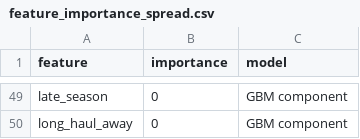
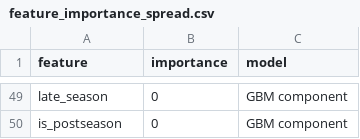
Before and after one commit to abwake55/CFB-26-Model, a CSV file: outputs/charts/feature_importance_spread.csv, drawn as a sheet; only a part is shown, gaps mark what is left out; the diff covers the shown part only; the diff names each change by its address in the sheet, - before the commit and + after, or states it on an @@ line.

```diff
--- a/outputs/charts/feature_importance_spread.csv
+++ b/outputs/charts/feature_importance_spread.csv
-A50 (feature): long_haul_away
+A50 (feature): is_postseason
```
Also changed, not shown: 23 added rows, 23 removed rows and 22 edited cells elsewhere in this file, data/processed/master_portal_features.csv, data/raw/portal_2026.csv, 9 other files.
